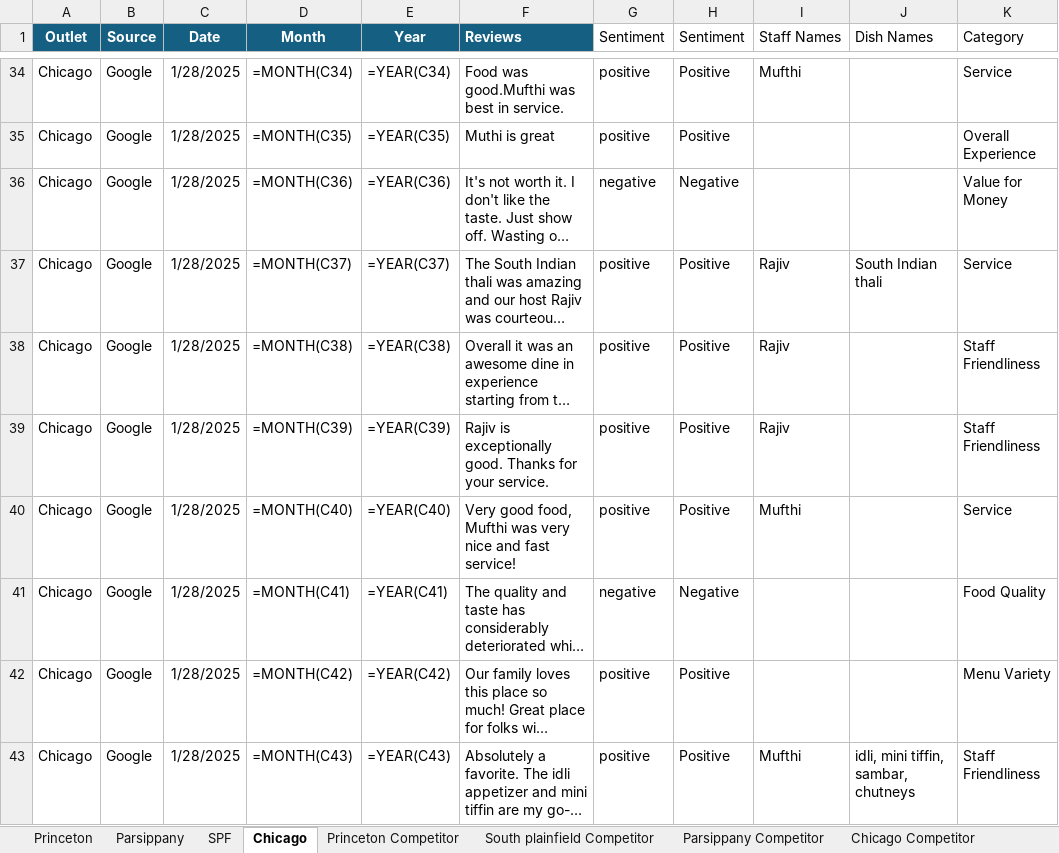
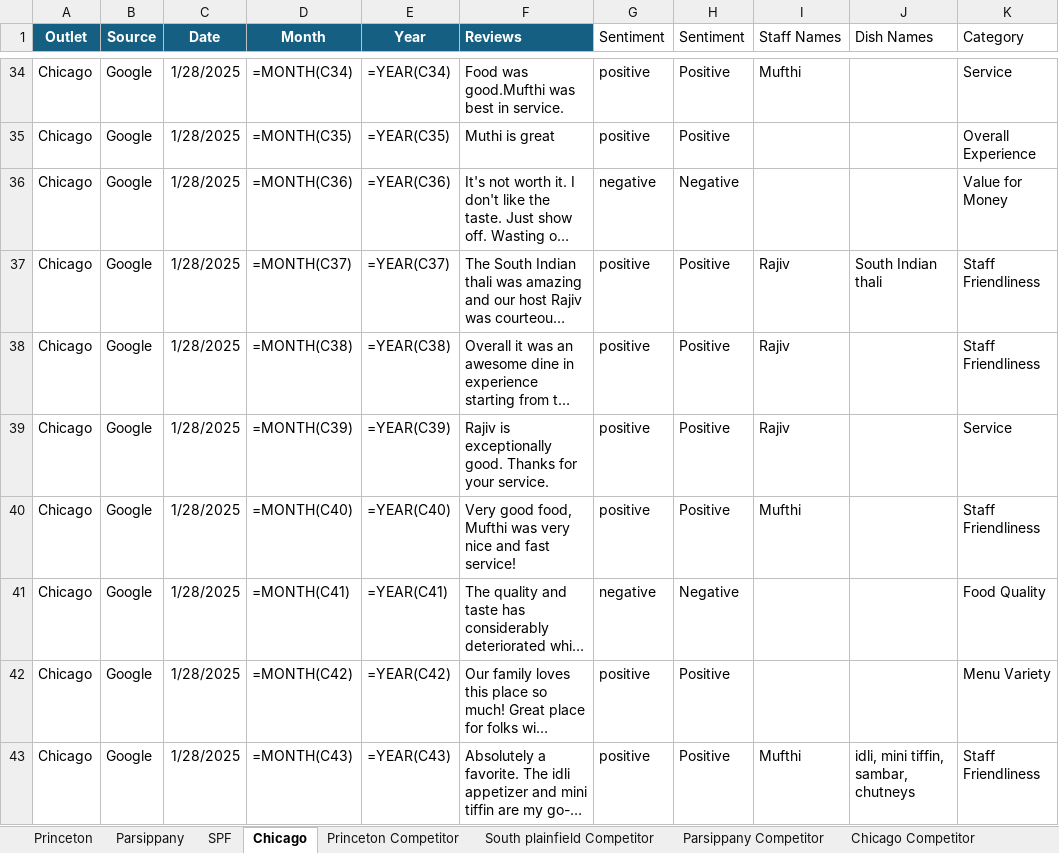
Before and after one commit to Yaswanth-Magil/Sentiment-Analysis-Dumy, an Excel workbook: A2b_January_month.xlsx, sheet Chicago, drawn as a sheet; only a part is shown, gaps mark what is left out; long unchanged cells end in …; values as stored, in another font and other column widths than the file's, no borders; formulas without a stored value are shown as written; table styles not drawn; the diff covers the shown part only; the diff names each change by its address in the sheet, - before the commit and + after, or states it on an @@ line.

```diff
--- a/A2b_January_month.xlsx (sheet Chicago)
+++ b/A2b_January_month.xlsx (sheet Chicago)
-K37 (Category): Service
+K37 (Category): Staff Friendliness
-K39 (Category): Staff Friendliness
+K39 (Category): Service
-K40 (Category): Service
+K40 (Category): Staff Friendliness
```
Also changed, not shown: 24 edited cells elsewhere in this sheet, sheet Princeton, sheet Parsippany, sheet SPF, sheet Princeton Competitor, sheet Parsippany Competitor, sheet South plainfield Competitor.
